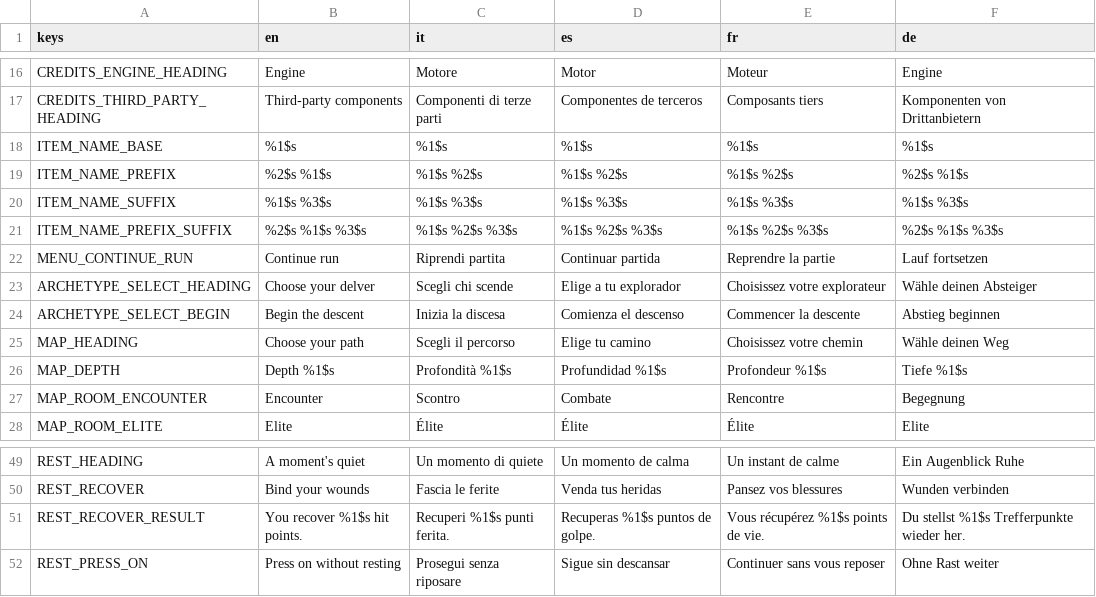
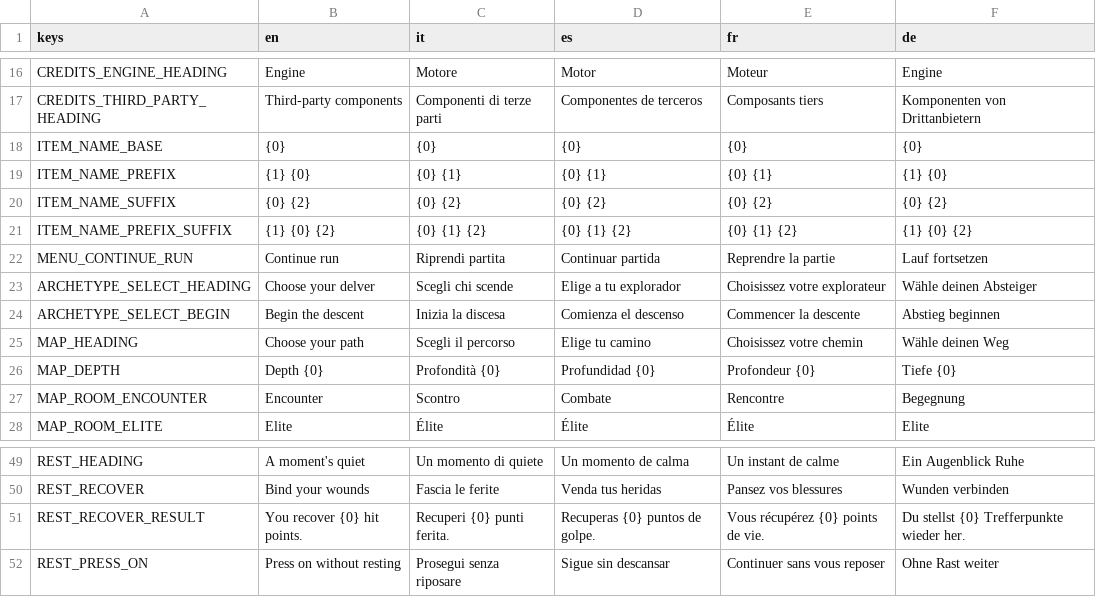
Before and after one commit to 4Luke4/DungeonLike, a CSV file: game/localization/ui.csv, drawn as a sheet; only a part is shown, gaps mark what is left out; the diff covers the shown part only.

```diff
--- a/game/localization/ui.csv
+++ b/game/localization/ui.csv
@@ -17,6 +17,6 @@ CREDITS_ENGINE_HEADING,Engine,Motore,Motor,Moteur,Engine
 CREDITS_THIRD_PARTY_HEADING,Third-party components,Componenti di terze parti,Componentes de terceros,Composants tiers,Komponenten von Drittanbietern
-ITEM_NAME_BASE,%1$s,%1$s,%1$s,%1$s,%1$s
-ITEM_NAME_PREFIX,%2$s %1$s,%1$s %2$s,%1$s %2$s,%1$s %2$s,%2$s %1$s
-ITEM_NAME_SUFFIX,%1$s %3$s,%1$s %3$s,%1$s %3$s,%1$s %3$s,%1$s %3$s
-ITEM_NAME_PREFIX_SUFFIX,%2$s %1$s %3$s,%1$s %2$s %3$s,%1$s %2$s %3$s,%1$s %2$s %3$s,%2$s %1$s %3$s
+ITEM_NAME_BASE,{0},{0},{0},{0},{0}
+ITEM_NAME_PREFIX,{1} {0},{0} {1},{0} {1},{0} {1},{1} {0}
+ITEM_NAME_SUFFIX,{0} {2},{0} {2},{0} {2},{0} {2},{0} {2}
+ITEM_NAME_PREFIX_SUFFIX,{1} {0} {2},{0} {1} {2},{0} {1} {2},{0} {1} {2},{1} {0} {2}
 MENU_CONTINUE_RUN,Continue run,Riprendi partita,Continuar partida,Reprendre la partie,Lauf fortsetzen
@@ -25,3 +25,3 @@ ARCHETYPE_SELECT_BEGIN,Begin the descent,Inizia la discesa,Comienza el descenso,
 MAP_HEADING,Choose your path,Scegli il percorso,Elige tu camino,Choisissez votre chemin,Wähle deinen Weg
-MAP_DEPTH,Depth %1$s,Profondità %1$s,Profundidad %1$s,Profondeur %1$s,Tiefe %1$s
+MAP_DEPTH,Depth {0},Profondità {0},Profundidad {0},Profondeur {0},Tiefe {0}
 MAP_ROOM_ENCOUNTER,Encounter,Scontro,Combate,Rencontre,Begegnung
@@ -50,3 +50,3 @@ REST_HEADING,A moment's quiet,Un momento di quiete,Un momento de calma,Un instan
 REST_RECOVER,Bind your wounds,Fascia le ferite,Venda tus heridas,Pansez vos blessures,Wunden verbinden
-REST_RECOVER_RESULT,You recover %1$s hit points.,Recuperi %1$s punti ferita.,Recuperas %1$s puntos de golpe.,Vous récupérez %1$s points de vie.,Du stellst %1$s Trefferpunkte wieder her.
+REST_RECOVER_RESULT,You recover {0} hit points.,Recuperi {0} punti ferita.,Recuperas {0} puntos de golpe.,Vous récupérez {0} points de vie.,Du stellst {0} Trefferpunkte wieder her.
 REST_PRESS_ON,Press on without resting,Prosegui senza riposare,Sigue sin descansar,Continuer sans vous reposer,Ohne Rast weiter
```
Also changed, not shown: 30 edited cells elsewhere in this file, game/localization/rules.csv, 7 other files.
